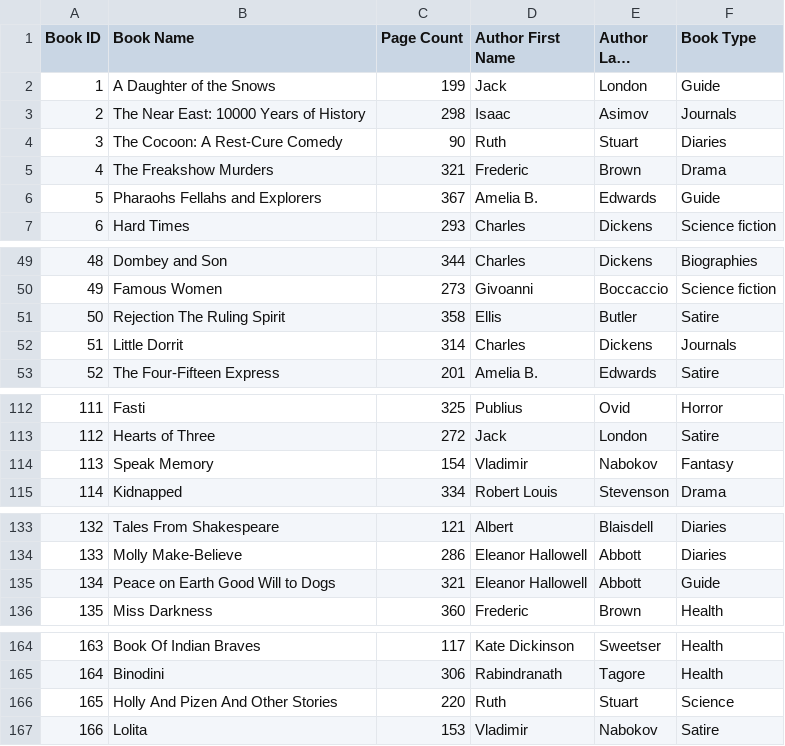
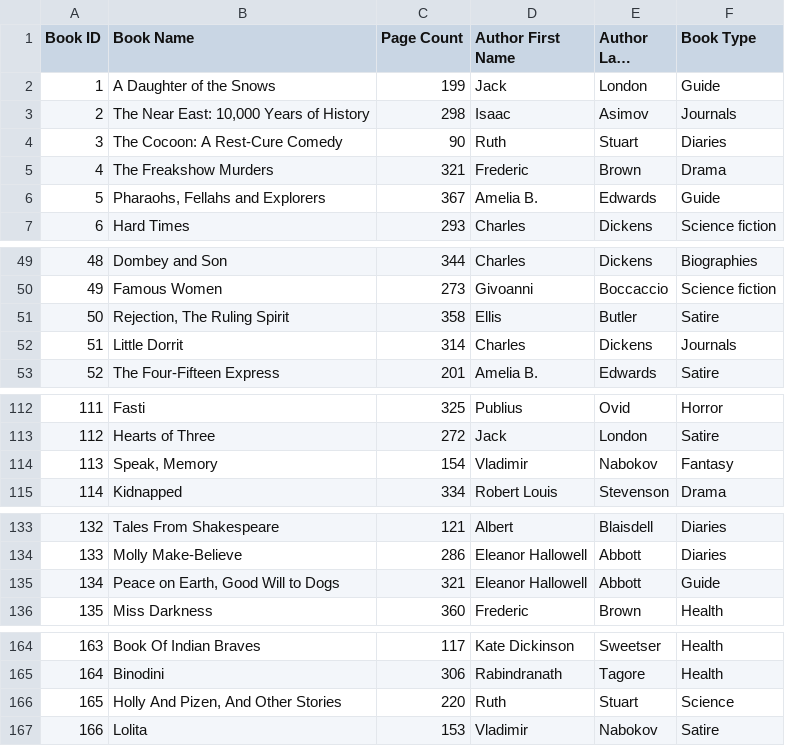
Before and after one commit to MrRincon/Library_Tracking_System, a CSV file: librarySystem/library_books.csv, drawn as a sheet; only a part is shown, gaps mark what is left out; long unchanged cells end in …; the diff names each change by its address in the sheet, - before the commit and + after, or states it on an @@ line.

```diff
--- a/librarySystem/library_books.csv
+++ b/librarySystem/library_books.csv
-B3 (Book Name): The Near East: 10000 Years of History
+B3 (Book Name): The Near East: 10,000 Years of History
-B6 (Book Name): Pharaohs Fellahs and Explorers
+B6 (Book Name): Pharaohs, Fellahs and Explorers
-B51 (Book Name): Rejection The Ruling Spirit
+B51 (Book Name): Rejection, The Ruling Spirit
-B114 (Book Name): Speak Memory
+B114 (Book Name): Speak, Memory
-B135 (Book Name): Peace on Earth Good Will to Dogs
+B135 (Book Name): Peace on Earth, Good Will to Dogs
-B166 (Book Name): Holly And Pizen And Other Stories
+B166 (Book Name): Holly And Pizen, And Other Stories
```
Also changed, not shown: 13 other files.
